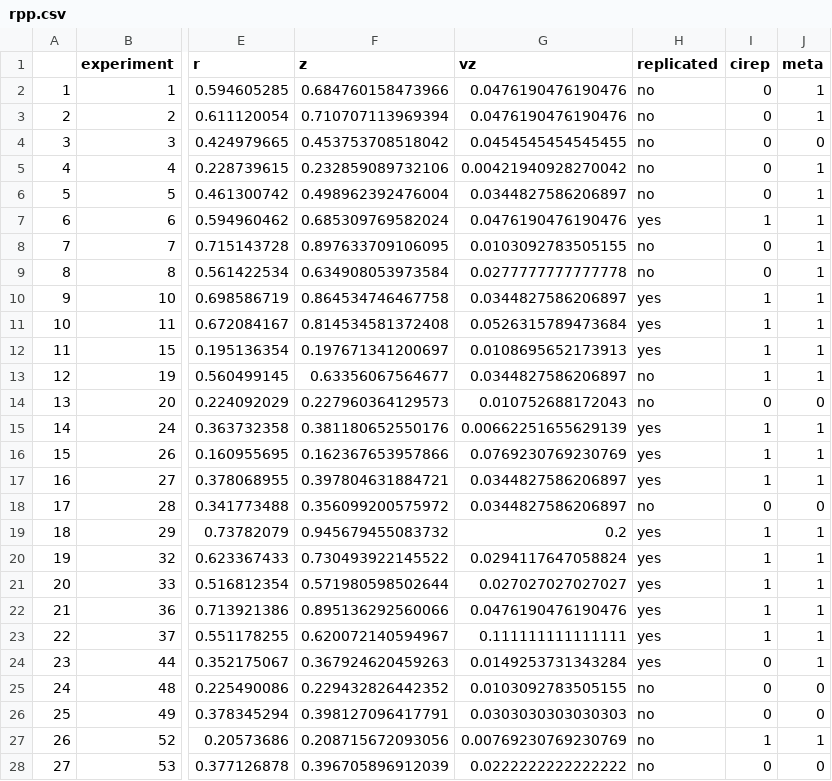
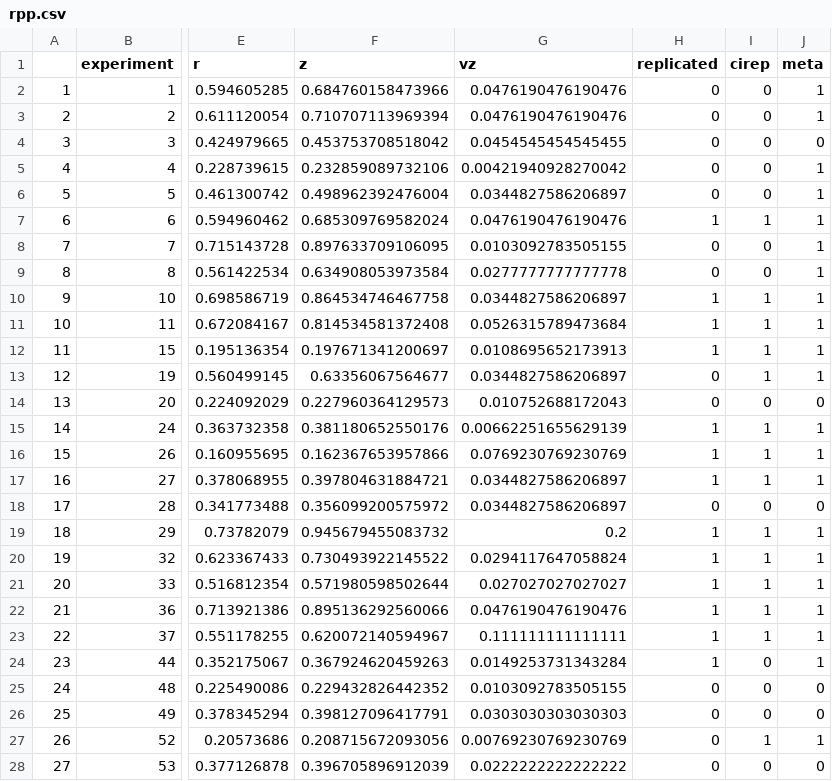
Before and after one commit to j3schaue/replication, a CSV file: data/rpp.csv, drawn as a sheet; only a part is shown, gaps mark what is left out; the diff covers the shown part only; the diff names each change by its address in the sheet, - before the commit and + after, or states it on an @@ line.

```diff
--- a/data/rpp.csv
+++ b/data/rpp.csv
-H2:H6 (replicated): no
+H2:H6 (replicated): 0
-H7 (replicated): yes
+H7 (replicated): 1
-H8:H9 (replicated): no
+H8:H9 (replicated): 0
-H10:H12 (replicated): yes
+H10:H12 (replicated): 1
-H13:H14 (replicated): no
+H13:H14 (replicated): 0
-H15:H17 (replicated): yes
+H15:H17 (replicated): 1
-H18 (replicated): no
+H18 (replicated): 0
-H19:H24 (replicated): yes
+H19:H24 (replicated): 1
-H25:H28 (replicated): no
+H25:H28 (replicated): 0
```
Also changed, not shown: 119 edited cells elsewhere in this file, data/ppir.csv, data/rpe.csv, 28 other files.
